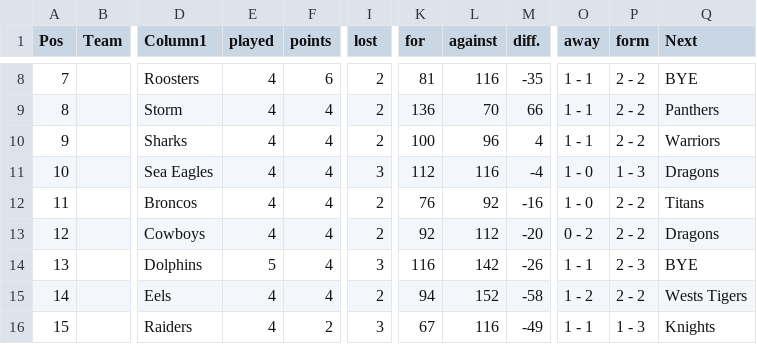
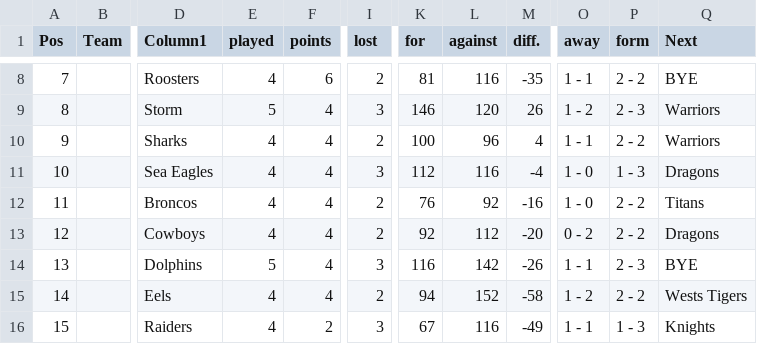
Before and after one commit to Big-Davo/2026-footy-picks, a CSV file: nrl-ladder.csv, drawn as a sheet; only a part is shown, gaps mark what is left out; the diff covers the shown part only; the diff names each change by its address in the sheet, - before the commit and + after, or states it on an @@ line.

```diff
--- a/nrl-ladder.csv
+++ b/nrl-ladder.csv
-E9 (played): 4
+E9 (played): 5
-I9 (lost): 2
+I9 (lost): 3
-K9 (for): 136
+K9 (for): 146
-L9 (against): 70
+L9 (against): 120
-M9 (diff.): 66
+M9 (diff.): 26
-O9 (away): 1 - 1
+O9 (away): 1 - 2
-P9 (form): 2 - 2
+P9 (form): 2 - 3
-Q9 (Next): Panthers
+Q9 (Next): Warriors
```
Also changed, not shown: 60 edited cells elsewhere in this file.
